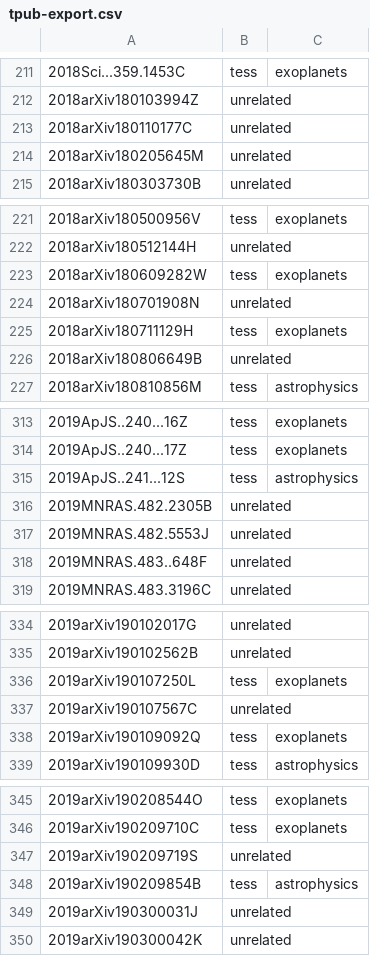
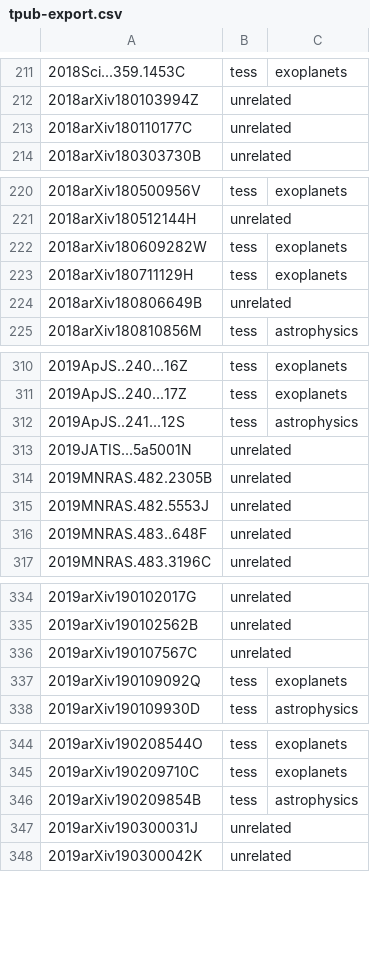
Before and after one commit to tessgi/tpub, a CSV file: data/tpub-export.csv, drawn as a sheet; only a part is shown, gaps mark what is left out; the diff covers the shown part only.

```diff
--- a/data/tpub-export.csv
+++ b/data/tpub-export.csv
@@ -213,3 +213,2 @@
 2018arXiv180110177C,unrelated,
-2018arXiv180205645M,unrelated,
 2018arXiv180303730B,unrelated,
@@ -223,3 +222,2 @@
 2018arXiv180609282W,tess,exoplanets
-2018arXiv180701908N,unrelated,
 2018arXiv180711129H,tess,exoplanets
@@ -315,2 +312,3 @@
 2019ApJS..241...12S,tess,astrophysics
+2019JATIS...5a5001N,unrelated,
 2019MNRAS.482.2305B,unrelated,
@@ -335,3 +335,2 @@
 2019arXiv190102562B,unrelated,
-2019arXiv190107250L,tess,exoplanets
 2019arXiv190107567C,unrelated,
@@ -346,3 +345,2 @@
 2019arXiv190209710C,tess,exoplanets
-2019arXiv190209719S,unrelated,
 2019arXiv190209854B,tess,astrophysics
```
Also changed, not shown: 4 added rows, 5 removed rows and 3 edited cells elsewhere in this file, 1 other file.
